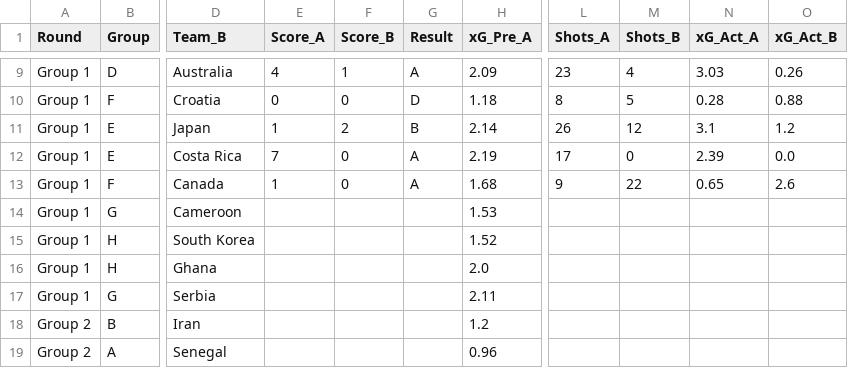
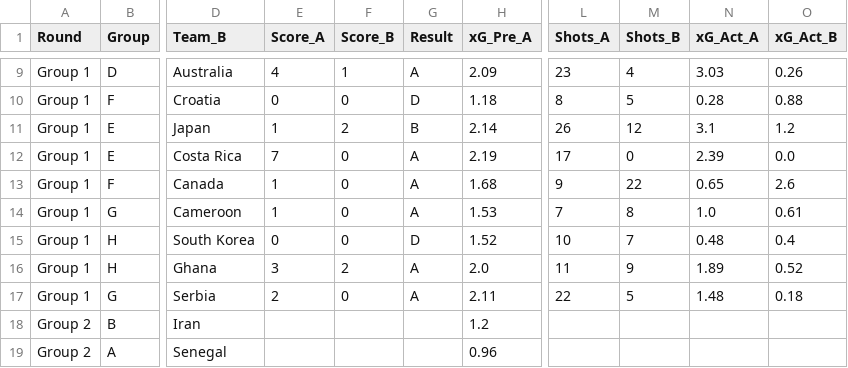
Before and after one commit to lasmanello/wc_predict_project, a CSV file: wc22_matches.csv, drawn as a sheet; only a part is shown, gaps mark what is left out; the diff covers the shown part only; the diff names each change by its address in the sheet, - before the commit and + after, or states it on an @@ line.

```diff
--- a/wc22_matches.csv
+++ b/wc22_matches.csv
-E14 (Score_A): (empty)
+E14 (Score_A): 1
-F14:F15 (Score_B): (empty)
+F14:F15 (Score_B): 0
-G14 (Result): (empty)
+G14 (Result): A
-L14 (Shots_A): (empty)
+L14 (Shots_A): 7
-M14 (Shots_B): (empty)
+M14 (Shots_B): 8
-N14 (xG_Act_A): (empty)
+N14 (xG_Act_A): 1.0
-O14 (xG_Act_B): (empty)
+O14 (xG_Act_B): 0.61
-E15 (Score_A): (empty)
+E15 (Score_A): 0
-G15 (Result): (empty)
+G15 (Result): D
-L15 (Shots_A): (empty)
+L15 (Shots_A): 10
-M15 (Shots_B): (empty)
+M15 (Shots_B): 7
-N15 (xG_Act_A): (empty)
+N15 (xG_Act_A): 0.48
-O15 (xG_Act_B): (empty)
+O15 (xG_Act_B): 0.4
-E16 (Score_A): (empty)
+E16 (Score_A): 3
-F16 (Score_B): (empty)
+F16 (Score_B): 2
-G16:G17 (Result): (empty)
+G16:G17 (Result): A
-L16 (Shots_A): (empty)
+L16 (Shots_A): 11
-M16 (Shots_B): (empty)
+M16 (Shots_B): 9
-N16 (xG_Act_A): (empty)
+N16 (xG_Act_A): 1.89
-O16 (xG_Act_B): (empty)
+O16 (xG_Act_B): 0.52
-E17 (Score_A): (empty)
+E17 (Score_A): 2
-F17 (Score_B): (empty)
+F17 (Score_B): 0
-L17 (Shots_A): (empty)
+L17 (Shots_A): 22
-M17 (Shots_B): (empty)
+M17 (Shots_B): 5
-N17 (xG_Act_A): (empty)
+N17 (xG_Act_A): 1.48
-O17 (xG_Act_B): (empty)
+O17 (xG_Act_B): 0.18
```
Also changed, not shown: 3 added rows, 3 removed rows and 38 edited cells elsewhere in this file.
